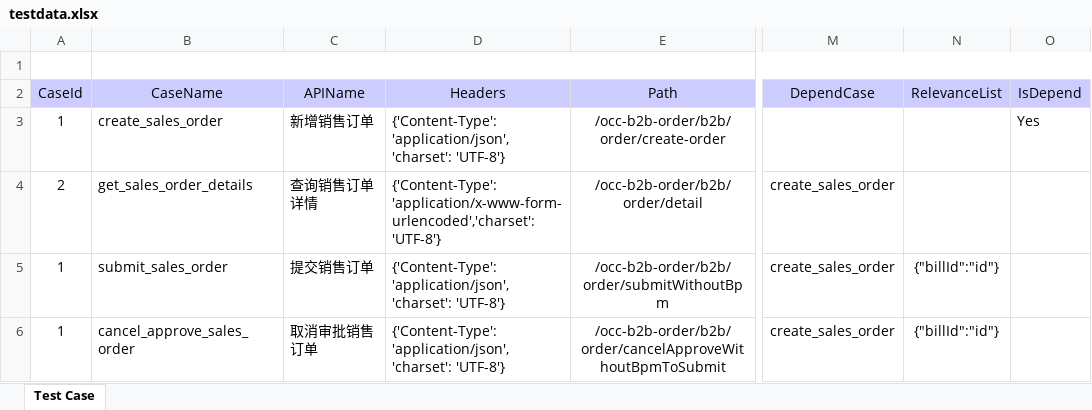
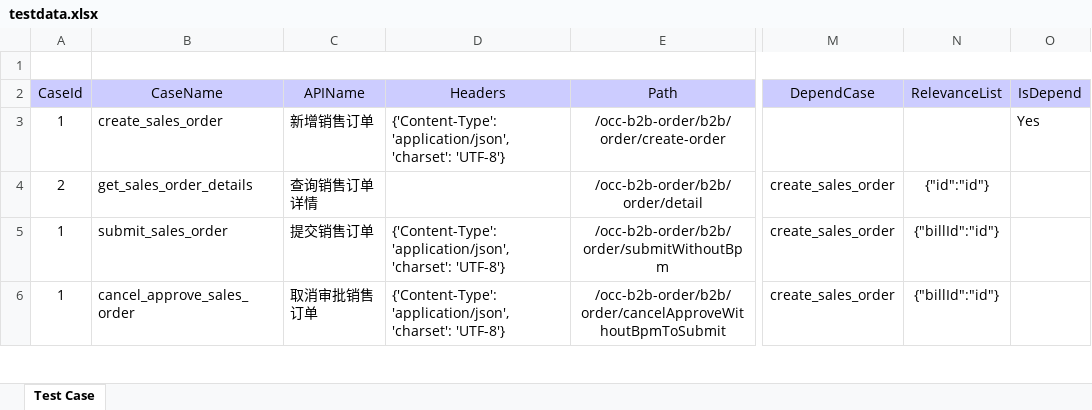
Before and after one commit to Issmqi/AutoTest, an Excel workbook: data/testdata.xlsx, sheet Test Case, drawn as a sheet; only a part is shown, gaps mark what is left out; values as stored, in another font and other column widths than the file's, no borders; the diff names each change by its address in the sheet, - before the commit and + after, or states it on an @@ line.

Commit message:
add case

```diff
--- a/data/testdata.xlsx (sheet Test Case)
+++ b/data/testdata.xlsx (sheet Test Case)
-D4 (Headers): {'Content-Type':'application/x-www-form-urlencoded','charset': 'UTF-8'}
+D4 (Headers): (empty)
-N4 (RelevanceList): (empty)
+N4 (RelevanceList): {"id":"id"}
```
Also changed, not shown: data/allocation_data.xlsx, 9 other files.
